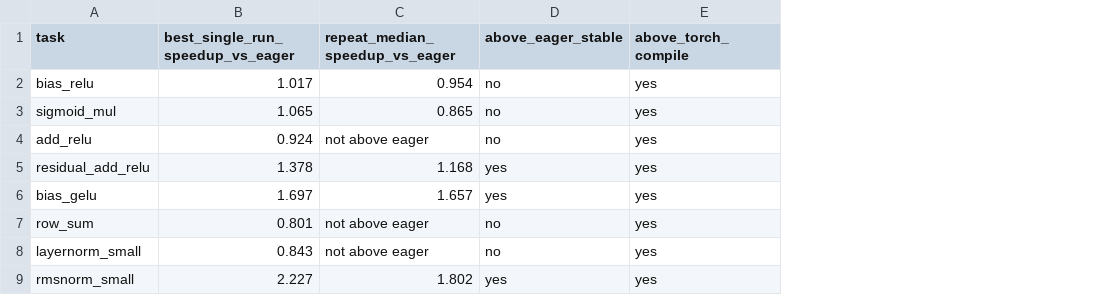
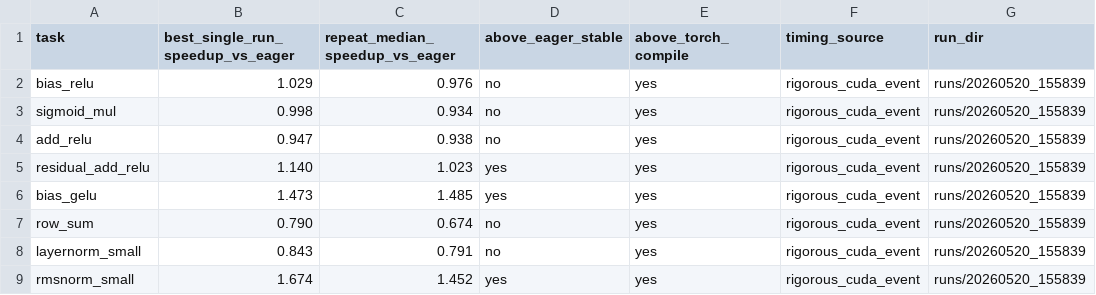
Before and after one commit to aviad12g/kernel-forge, a CSV file: reports/tables/fused8_template_results.csv, drawn as a sheet; the diff names each change by its address in the sheet, - before the commit and + after, or states it on an @@ line.

```diff
--- a/reports/tables/fused8_template_results.csv
+++ b/reports/tables/fused8_template_results.csv
+column F (timing_source), rows 2-9: all rigorous_cuda_event
+column G (run_dir), rows 2-9: all runs/20260520_155839
-B2 (best_single_run_speedup_vs_eager): 1.017
+B2 (best_single_run_speedup_vs_eager): 1.029
-C2 (repeat_median_speedup_vs_eager): 0.954
+C2 (repeat_median_speedup_vs_eager): 0.976
-B3 (best_single_run_speedup_vs_eager): 1.065
+B3 (best_single_run_speedup_vs_eager): 0.998
-C3 (repeat_median_speedup_vs_eager): 0.865
+C3 (repeat_median_speedup_vs_eager): 0.934
-B4 (best_single_run_speedup_vs_eager): 0.924
+B4 (best_single_run_speedup_vs_eager): 0.947
-C4 (repeat_median_speedup_vs_eager): not above eager
+C4 (repeat_median_speedup_vs_eager): 0.938
-B5 (best_single_run_speedup_vs_eager): 1.378
+B5 (best_single_run_speedup_vs_eager): 1.140
-C5 (repeat_median_speedup_vs_eager): 1.168
+C5 (repeat_median_speedup_vs_eager): 1.023
-B6 (best_single_run_speedup_vs_eager): 1.697
+B6 (best_single_run_speedup_vs_eager): 1.473
-C6 (repeat_median_speedup_vs_eager): 1.657
+C6 (repeat_median_speedup_vs_eager): 1.485
-B7 (best_single_run_speedup_vs_eager): 0.801
+B7 (best_single_run_speedup_vs_eager): 0.790
-C7 (repeat_median_speedup_vs_eager): not above eager
+C7 (repeat_median_speedup_vs_eager): 0.674
-C8 (repeat_median_speedup_vs_eager): not above eager
+C8 (repeat_median_speedup_vs_eager): 0.791
-B9 (best_single_run_speedup_vs_eager): 2.227
+B9 (best_single_run_speedup_vs_eager): 1.674
-C9 (repeat_median_speedup_vs_eager): 1.802
+C9 (repeat_median_speedup_vs_eager): 1.452
```
Also changed, not shown: reports/tables/fused8_model_comparison.csv, reports/tables/fused8_stable_winners.csv, 2 other files.
